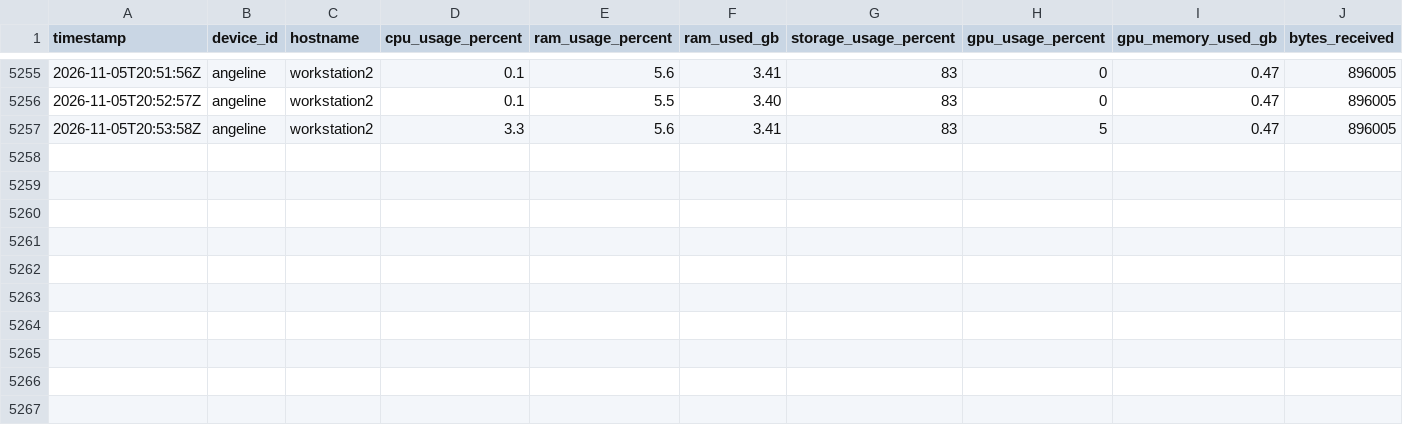
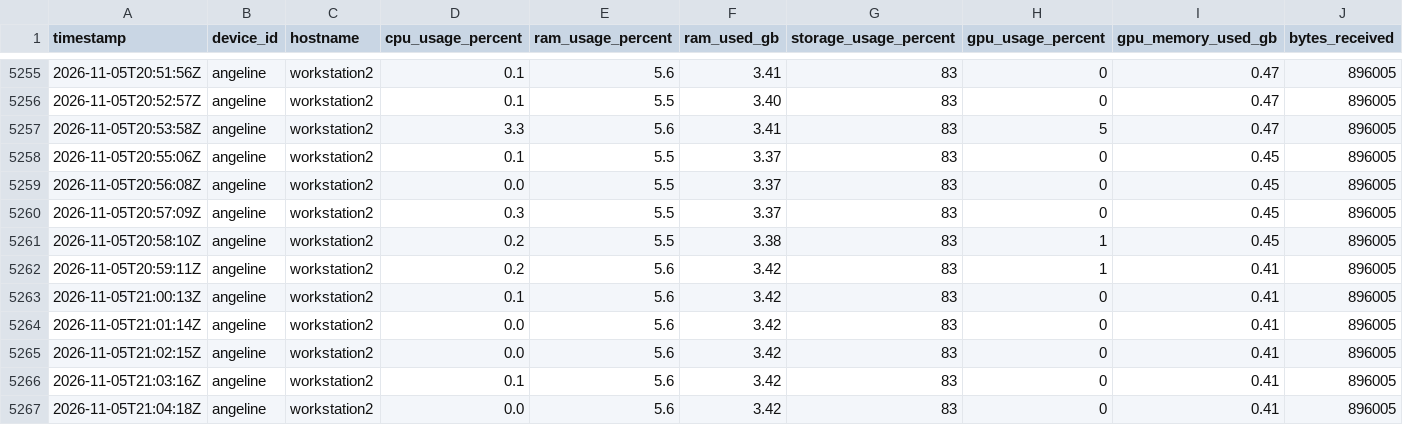
Before and after one commit to SavIA-Lab/savia-traffic, a CSV file: dashboard/data/telemetry_WS-02.csv, drawn as a sheet; only a part is shown, gaps mark what is left out; rows hold the shown columns only; the diff names each change by its address in the sheet, - before the commit and + after, or states it on an @@ line.

Commit message:
data: workstation02 telemetry 2026-11-05T21:04:19Z

```diff
--- a/dashboard/data/telemetry_WS-02.csv
+++ b/dashboard/data/telemetry_WS-02.csv
+row 5258: 2026-11-05T20:55:06Z | angeline | workstation2 | 0.1 | 5.5 | 3.37 | 83 | 0 | 0.45 | 896005
+row 5259: 2026-11-05T20:56:08Z | angeline | workstation2 | 0.0 | 5.5 | 3.37 | 83 | 0 | 0.45 | 896005
+row 5260: 2026-11-05T20:57:09Z | angeline | workstation2 | 0.3 | 5.5 | 3.37 | 83 | 0 | 0.45 | 896005
+row 5261: 2026-11-05T20:58:10Z | angeline | workstation2 | 0.2 | 5.5 | 3.38 | 83 | 1 | 0.45 | 896005
+row 5262: 2026-11-05T20:59:11Z | angeline | workstation2 | 0.2 | 5.6 | 3.42 | 83 | 1 | 0.41 | 896005
+row 5263: 2026-11-05T21:00:13Z | angeline | workstation2 | 0.1 | 5.6 | 3.42 | 83 | 0 | 0.41 | 896005
+row 5264: 2026-11-05T21:01:14Z | angeline | workstation2 | 0.0 | 5.6 | 3.42 | 83 | 0 | 0.41 | 896005
+row 5265: 2026-11-05T21:02:15Z | angeline | workstation2 | 0.0 | 5.6 | 3.42 | 83 | 0 | 0.41 | 896005
+row 5266: 2026-11-05T21:03:16Z | angeline | workstation2 | 0.1 | 5.6 | 3.42 | 83 | 0 | 0.41 | 896005
+row 5267: 2026-11-05T21:04:18Z | angeline | workstation2 | 0.0 | 5.6 | 3.42 | 83 | 0 | 0.41 | 896005
```
